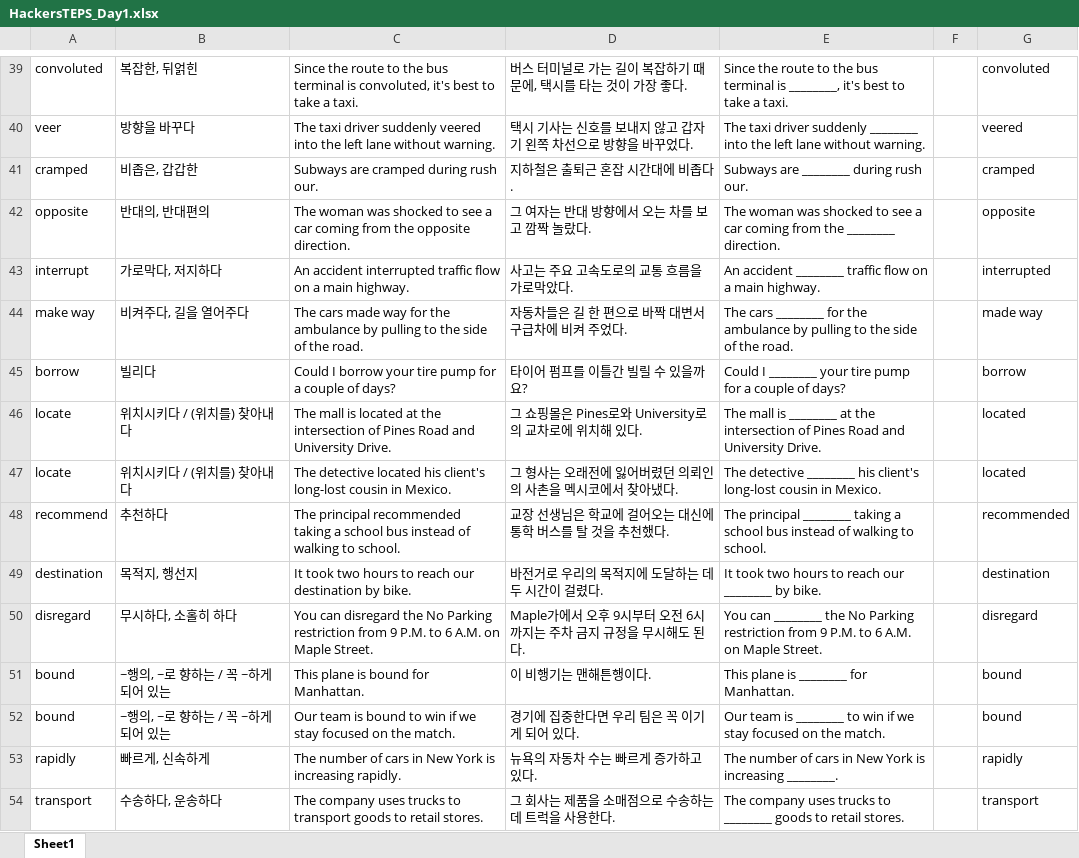
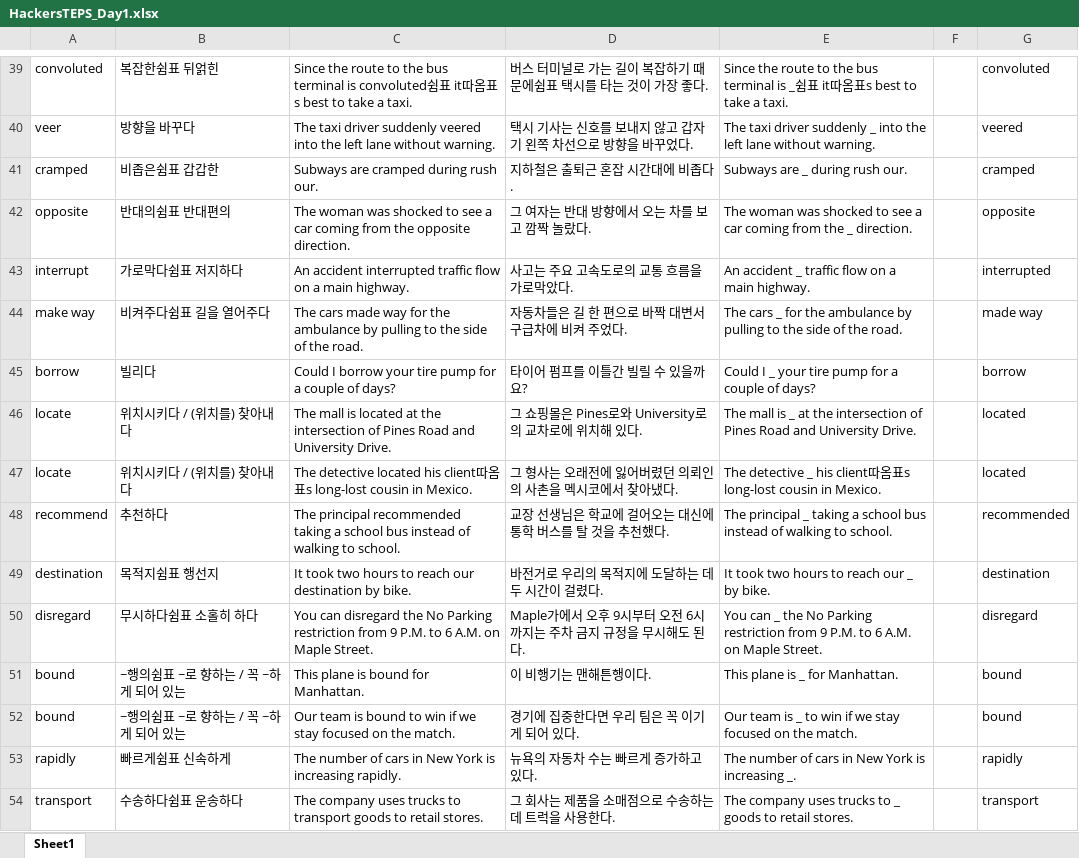
Before and after one commit to opal2718/english_words, an Excel workbook: csvs/Grade3/HackersTEPS_Day1.xlsx, sheet Sheet1, drawn as a sheet; only a part is shown, gaps mark what is left out; values as stored, in another font and other column widths than the file's, no borders; the diff covers the shown part only; the diff names each change by its address in the sheet, - before the commit and + after, or states it on an @@ line.

```diff
--- a/csvs/Grade3/HackersTEPS_Day1.xlsx (sheet Sheet1)
+++ b/csvs/Grade3/HackersTEPS_Day1.xlsx (sheet Sheet1)
-B39: 복잡한, 뒤얽힌
+B39: 복잡한쉼표 뒤얽힌
-C39: …terminal is convoluted, it's best to…
+C39: …terminal is convoluted쉼표 it따옴표s best to…
-D39: 버스 터미널로 가는 길이 복잡하기 때문에, 택시를 타는 것이 가장 좋다.
+D39: 버스 터미널로 가는 길이 복잡하기 때문에쉼표 택시를 타는 것이 가장 좋다.
-E39: …terminal is ________, it's best to…
+E39: …terminal is _쉼표 it따옴표s best to…
-E40: …driver suddenly ________ into the…
+E40: …driver suddenly _ into the…
-B41: 비좁은, 갑갑한
+B41: 비좁은쉼표 갑갑한
-E41: Subways are ________ during rush our.
+E41: Subways are _ during rush our.
-B42: 반대의, 반대편의
+B42: 반대의쉼표 반대편의
-E42: …from the ________ direction.
+E42: …from the _ direction.
-B43: 가로막다, 저지하다
+B43: 가로막다쉼표 저지하다
-E43: An accident ________ traffic flow…
+E43: An accident _ traffic flow…
-B44: 비켜주다, 길을 열어주다
+B44: 비켜주다쉼표 길을 열어주다
-E44: The cars ________ for the…
+E44: The cars _ for the…
-E45: Could I ________ your tire…
+E45: Could I _ your tire…
-E46: …mall is ________ at the…
+E46: …mall is _ at the…
-C47: …located his client's long-lost cousin…
+C47: …located his client따옴표s long-lost cousin…
-E47: The detective ________ his client's long-lost cousin…
+E47: The detective _ his client따옴표s long-lost cousin…
-E48: The principal ________ taking a…
+E48: The principal _ taking a…
-B49: 목적지, 행선지
+B49: 목적지쉼표 행선지
-E49: It took two hours to reach our ________ by bike.
+E49: It took two hours to reach our _ by bike.
-B50: 무시하다, 소홀히 하다
+B50: 무시하다쉼표 소홀히 하다
-E50: You can ________ the No…
+E50: You can _ the No…
-B51:B52: ~행의, ~로 향하는 / 꼭 ~하게 되어 있는
+B51:B52: ~행의쉼표 ~로 향하는 / 꼭 ~하게 되어 있는
-E51: This plane is ________ for Manhattan.
+E51: This plane is _ for Manhattan.
-E52: …team is ________ to win…
+E52: …team is _ to win…
-B53: 빠르게, 신속하게
+B53: 빠르게쉼표 신속하게
-E53: …is increasing ________.
+E53: …is increasing _.
-B54: 수송하다, 운송하다
+B54: 수송하다쉼표 운송하다
-E54: …trucks to ________ goods to…
+E54: …trucks to _ goods to…
```
Also changed, not shown: 67 edited cells elsewhere in this sheet, 3 other files.
